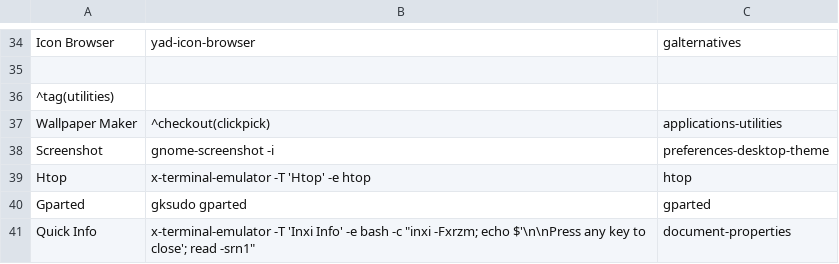
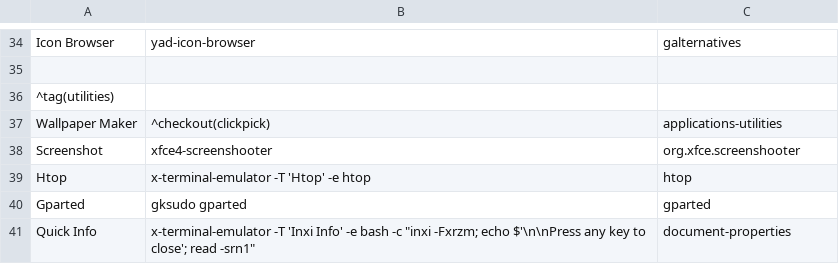
Before and after one commit to sleekmason/Lilidog, a CSV file: config/includes.chroot_after_packages/etc/skel/.config/jgmenu/mymenu.csv, drawn as a sheet; only a part is shown, gaps mark what is left out.

Commit message:
Removed scrot removed gnome-screenshot added xfce4-screenshooter

```diff
--- a/config/includes.chroot_after_packages/etc/skel/.config/jgmenu/mymenu.csv
+++ b/config/includes.chroot_after_packages/etc/skel/.config/jgmenu/mymenu.csv
@@ -37,3 +37,3 @@ Icon Browser,       yad-icon-browser,                  galternatives
 Wallpaper Maker,    ^checkout(clickpick),              applications-utilities
-Screenshot,         gnome-screenshot -i,               preferences-desktop-theme
+Screenshot,         xfce4-screenshooter,               org.xfce.screenshooter
 Htop,               x-terminal-emulator -T 'Htop' -e htop,                    htop
```
Also changed, not shown: 4 other files.
